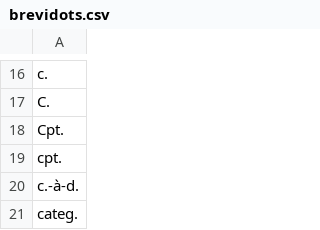
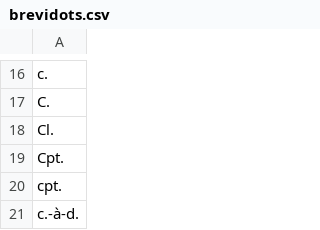
Before and after one commit to oeuvres/alix, a CSV file: fr/src/resources/com/github/oeuvres/alix/fr/brevidots.csv, drawn as a sheet; only a part is shown, gaps mark what is left out; the shorter side is filled out with more unchanged rows.

```diff
--- a/fr/src/resources/com/github/oeuvres/alix/fr/brevidots.csv
+++ b/fr/src/resources/com/github/oeuvres/alix/fr/brevidots.csv
@@ -17,2 +17,3 @@ c.
 C.
+Cl.
 Cpt.
```
Also changed, not shown: 9 other files.
